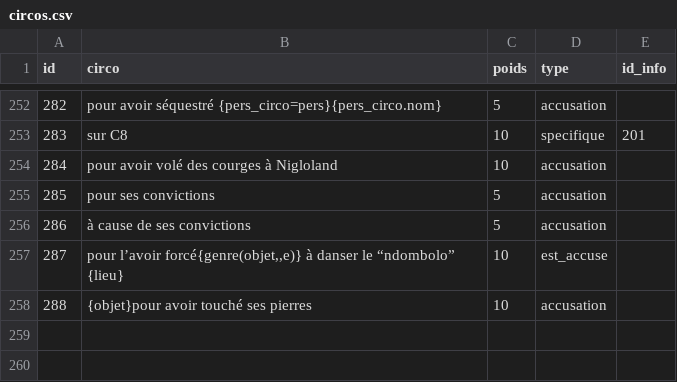
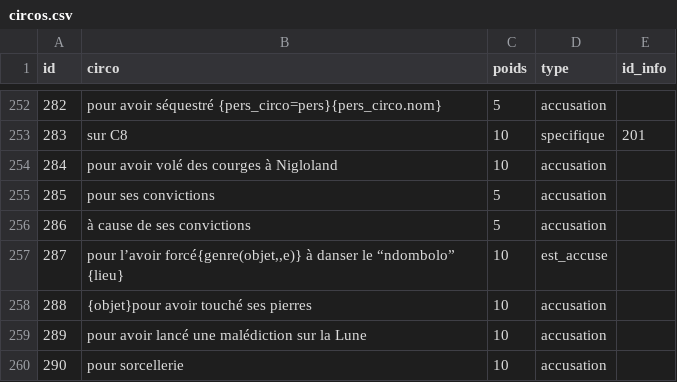
Before and after one commit to AlexieVQ/FlashNewsBot, a CSV file: tables/circos.csv, drawn as a sheet; only a part is shown, gaps mark what is left out; the diff names each change by its address in the sheet, - before the commit and + after, or states it on an @@ line.

Commit message:
ajouts sorcellerie

```diff
--- a/tables/circos.csv
+++ b/tables/circos.csv
+row 259: 289 | pour avoir lancé une malédiction sur la Lune | 10 | accusation
+row 260: 290 | pour sorcellerie | 10 | accusation
```
Also changed, not shown: 1 other file.
